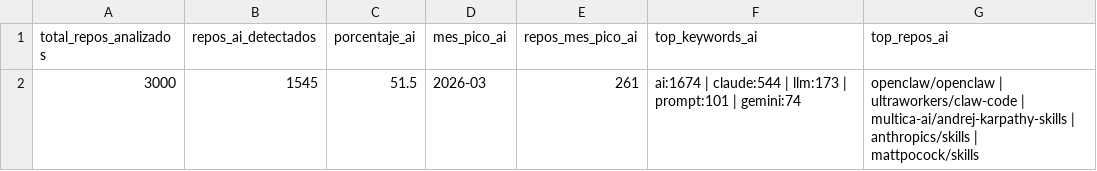
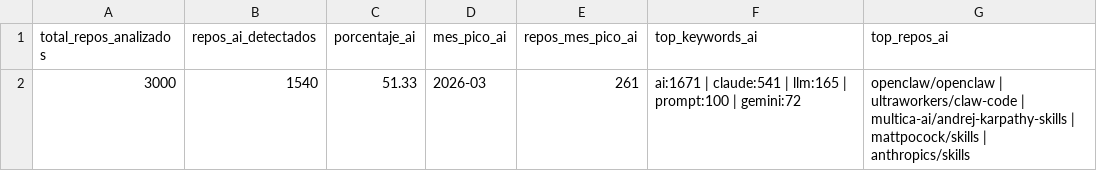
Before and after one commit to Sam-24-dev/Technology-trend-analysis-platform, a CSV file: datos/github_ai_repos_insights.csv, drawn as a sheet.

```diff
--- a/datos/github_ai_repos_insights.csv
+++ b/datos/github_ai_repos_insights.csv
@@ -1,2 +1,2 @@
 total_repos_analizados,repos_ai_detectados,porcentaje_ai,mes_pico_ai,repos_mes_pico_ai,top_keywords_ai,top_repos_ai
-3000,1545,51.5,2026-03,261,ai:1674 | claude:544 | llm:173 | prompt:101 | gemini:74,openclaw/openclaw | ultraworkers/claw-code | multica-ai/andrej-karpathy-skills | anthropics/skills | mattpocock/skills
+3000,1540,51.33,2026-03,261,ai:1671 | claude:541 | llm:165 | prompt:100 | gemini:72,openclaw/openclaw | ultraworkers/claw-code | multica-ai/andrej-karpathy-skills | mattpocock/skills | anthropics/skills
```
Also changed, not shown: datos/github_correlacion.csv, datos/github_repos_2025.csv, 25 other files.
